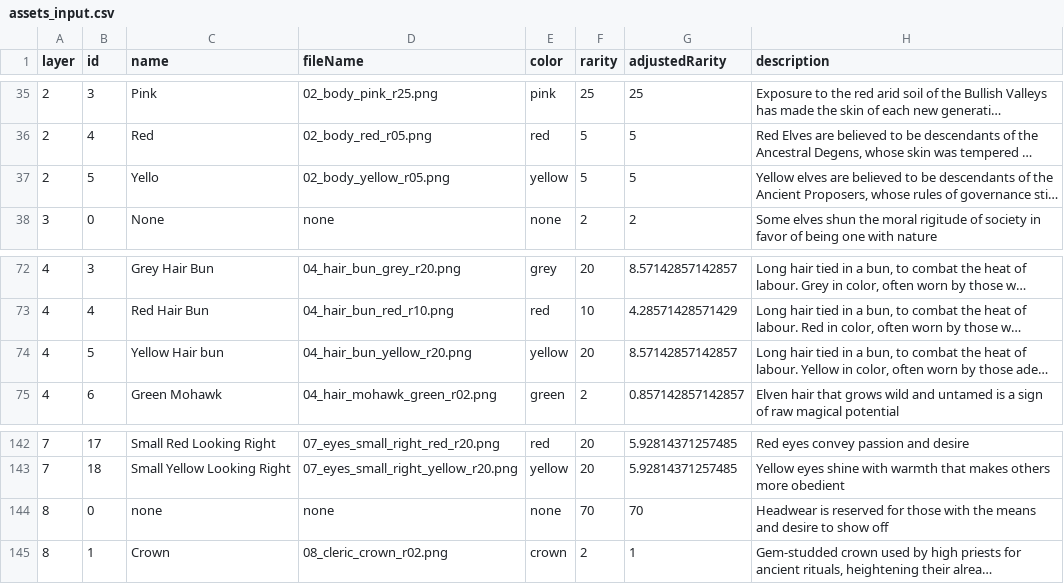
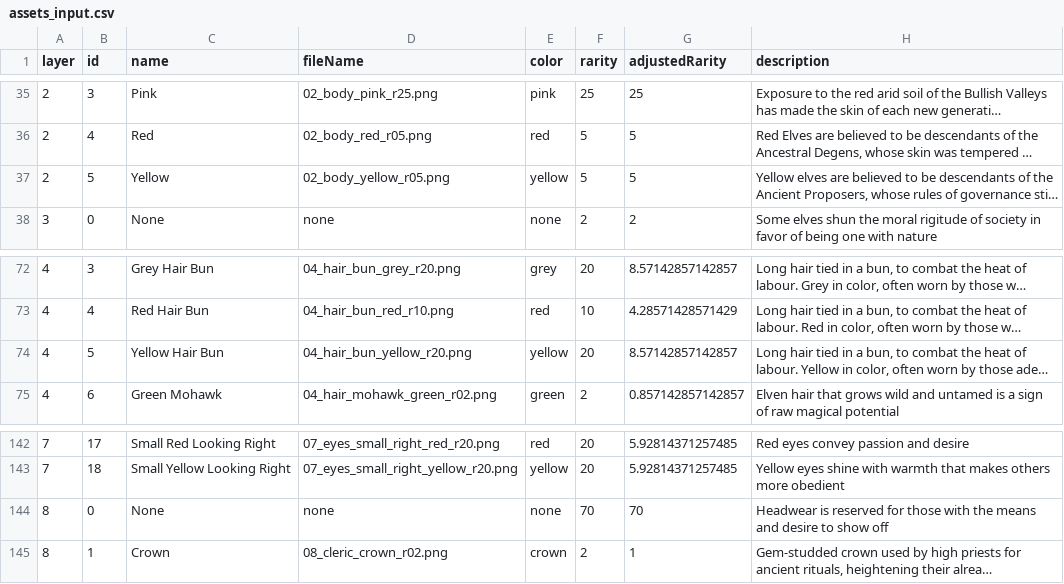
Before and after one commit to delvtech/nft-regenerative, a CSV file: assets_input.csv, drawn as a sheet; only a part is shown, gaps mark what is left out; long unchanged cells end in …; the diff covers the shown part only; the diff names each change by its address in the sheet, - before the commit and + after, or states it on an @@ line.

```diff
--- a/assets_input.csv
+++ b/assets_input.csv
-C37 (name): Yello
+C37 (name): Yellow
-C74 (name): Yellow Hair bun
+C74 (name): Yellow Hair Bun
-C144 (name): none
+C144 (name): None
```
Also changed, not shown: 13 edited cells elsewhere in this file, 3 other files.
